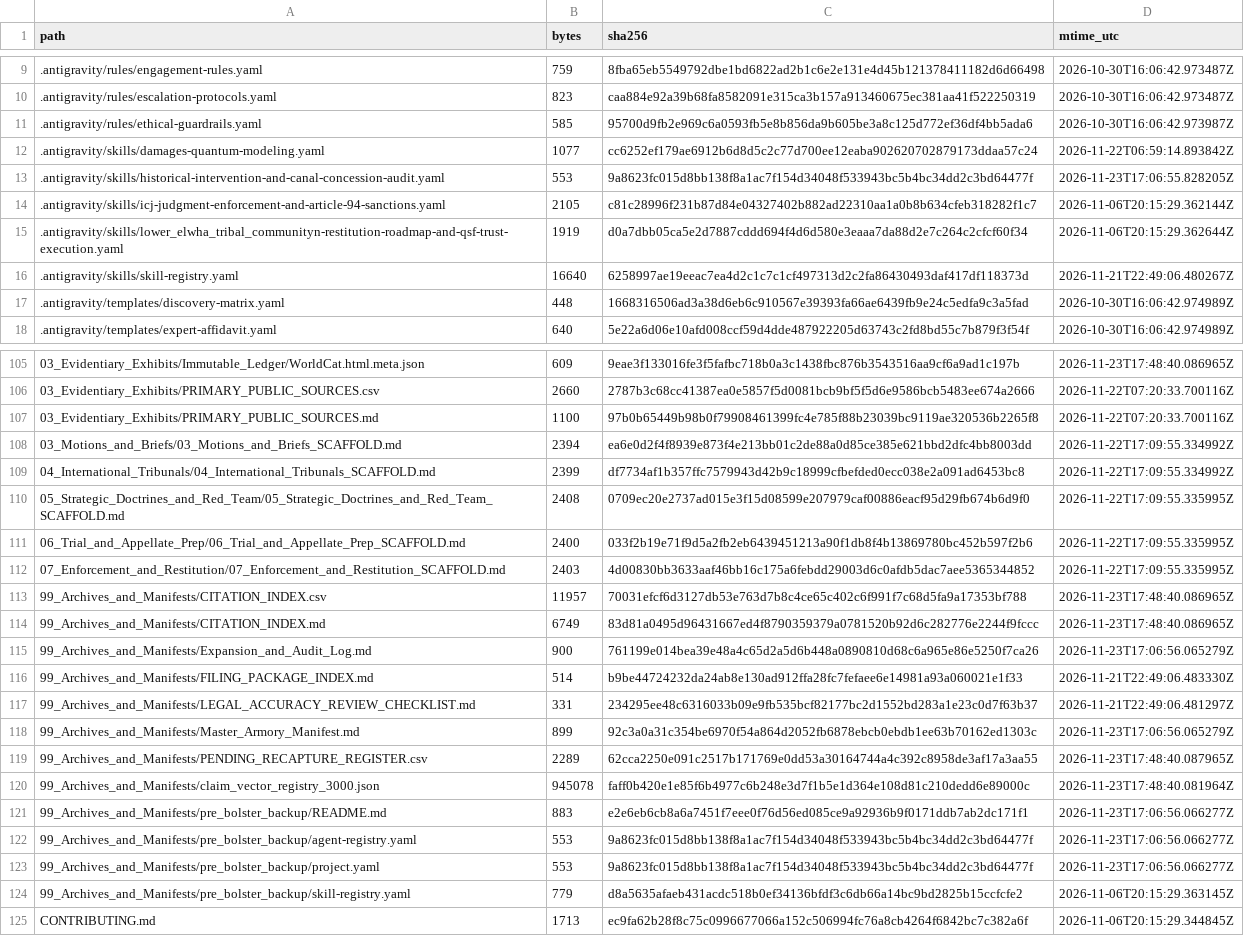
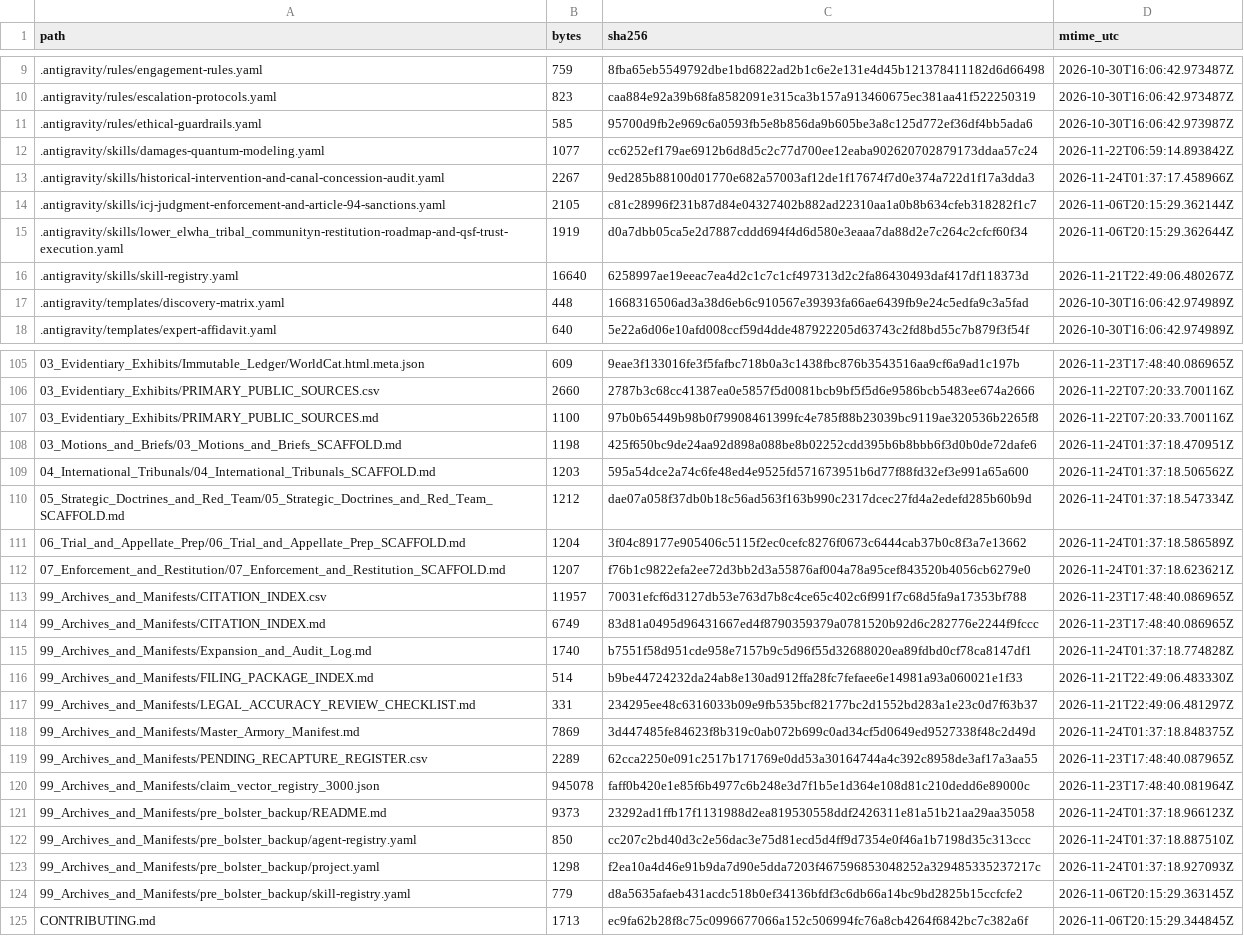
Before and after one commit to GlobalRestitutionAlliance/turtle-island-us-wa-lower-elwha-tribal-community-master-litigation, a CSV file: 99_Archives_and_Manifests/MANIFEST_SHA256.csv, drawn as a sheet; only a part is shown, gaps mark what is left out; the diff covers the shown part only.

```diff
--- a/99_Archives_and_Manifests/MANIFEST_SHA256.csv
+++ b/99_Archives_and_Manifests/MANIFEST_SHA256.csv
@@ -12,3 +12,3 @@ path,bytes,sha256,mtime_utc
 .antigravity/skills/damages-quantum-modeling.yaml,1077,cc6252ef179ae6912b6d8d5c2c77d700ee12eaba902620702879173ddaa57c24,2026-11-22T06:59:14.893842Z
-.antigravity/skills/historical-intervention-and-canal-concession-audit.yaml,553,9a8623fc015d8bb138f8a1ac7f154d34048f533943bc5b4bc34dd2c3bd64477f,2026-11-23T17:06:55.828205Z
+.antigravity/skills/historical-intervention-and-canal-concession-audit.yaml,2267,9ed285b88100d01770e682a57003af12de1f17674f7d0e374a722d1f17a3dda3,2026-11-24T01:37:17.458966Z
 .antigravity/skills/icj-judgment-enforcement-and-article-94-sanctions.yaml,2105,c81c28996f231b87d84e04327402b882ad22310aa1a0b8b634cfeb318282f1c7,2026-11-06T20:15:29.362144Z
@@ -107,18 +107,18 @@ path,bytes,sha256,mtime_utc
 03_Evidentiary_Exhibits/PRIMARY_PUBLIC_SOURCES.md,1100,97b0b65449b98b0f79908461399fc4e785f88b23039bc9119ae320536b2265f8,2026-11-22T07:20:33.700116Z
-03_Motions_and_Briefs/03_Motions_and_Briefs_SCAFFOLD.md,2394,ea6e0d2f4f8939e873f4e213bb01c2de88a0d85ce385e621bbd2dfc4bb8003dd,2026-11-22T17:09:55.334992Z
-04_International_Tribunals/04_International_Tribunals_SCAFFOLD.md,2399,df7734af1b357ffc7579943d42b9c18999cfbefded0ecc038e2a091ad6453bc8,2026-11-22T17:09:55.334992Z
-05_Strategic_Doctrines_and_Red_Team/05_Strategic_Doctrines_and_Red_Team_SCAFFOLD.md,2408,0709ec20e2737ad015e3f15d08599e207979caf00886eacf95d29fb674b6d9f0,2026-11-22T17:09:55.335995Z
-06_Trial_and_Appellate_Prep/06_Trial_and_Appellate_Prep_SCAFFOLD.md,2400,033f2b19e71f9d5a2fb2eb6439451213a90f1db8f4b13869780bc452b597f2b6,2026-11-22T17:09:55.335995Z
-07_Enforcement_and_Restitution/07_Enforcement_and_Restitution_SCAFFOLD.md,2403,4d00830bb3633aaf46bb16c175a6febdd29003d6c0afdb5dac7aee5365344852,2026-11-22T17:09:55.335995Z
+03_Motions_and_Briefs/03_Motions_and_Briefs_SCAFFOLD.md,1198,425f650bc9de24aa92d898a088be8b02252cdd395b6b8bbb6f3d0b0de72dafe6,2026-11-24T01:37:18.470951Z
+04_International_Tribunals/04_International_Tribunals_SCAFFOLD.md,1203,595a54dce2a74c6fe48ed4e9525fd571673951b6d77f88fd32ef3e991a65a600,2026-11-24T01:37:18.506562Z
+05_Strategic_Doctrines_and_Red_Team/05_Strategic_Doctrines_and_Red_Team_SCAFFOLD.md,1212,dae07a058f37db0b18c56ad563f163b990c2317dcec27fd4a2edefd285b60b9d,2026-11-24T01:37:18.547334Z
+06_Trial_and_Appellate_Prep/06_Trial_and_Appellate_Prep_SCAFFOLD.md,1204,3f04c89177e905406c5115f2ec0cefc8276f0673c6444cab37b0c8f3a7e13662,2026-11-24T01:37:18.586589Z
+07_Enforcement_and_Restitution/07_Enforcement_and_Restitution_SCAFFOLD.md,1207,f76b1c9822efa2ee72d3bb2d3a55876af004a78a95cef843520b4056cb6279e0,2026-11-24T01:37:18.623621Z
 99_Archives_and_Manifests/CITATION_INDEX.csv,11957,70031efcf6d3127db53e763d7b8c4ce65c402c6f991f7c68d5fa9a17353bf788,2026-11-23T17:48:40.086965Z
 99_Archives_and_Manifests/CITATION_INDEX.md,6749,83d81a0495d96431667ed4f8790359379a0781520b92d6c282776e2244f9fccc,2026-11-23T17:48:40.086965Z
-99_Archives_and_Manifests/Expansion_and_Audit_Log.md,900,761199e014bea39e48a4c65d2a5d6b448a0890810d68c6a965e86e5250f7ca26,2026-11-23T17:06:56.065279Z
+99_Archives_and_Manifests/Expansion_and_Audit_Log.md,1740,b7551f58d951cde958e7157b9c5d96f55d32688020ea89fdbd0cf78ca8147df1,2026-11-24T01:37:18.774828Z
 99_Archives_and_Manifests/FILING_PACKAGE_INDEX.md,514,b9be44724232da24ab8e130ad912ffa28fc7fefaee6e14981a93a060021e1f33,2026-11-21T22:49:06.483330Z
 99_Archives_and_Manifests/LEGAL_ACCURACY_REVIEW_CHECKLIST.md,331,234295ee48c6316033b09e9fb535bcf82177bc2d1552bd283a1e23c0d7f63b37,2026-11-21T22:49:06.481297Z
-99_Archives_and_Manifests/Master_Armory_Manifest.md,899,92c3a0a31c354be6970f54a864d2052fb6878ebcb0ebdb1ee63b70162ed1303c,2026-11-23T17:06:56.065279Z
+99_Archives_and_Manifests/Master_Armory_Manifest.md,7869,3d447485fe84623f8b319c0ab072b699c0ad34cf5d0649ed9527338f48c2d49d,2026-11-24T01:37:18.848375Z
 99_Archives_and_Manifests/PENDING_RECAPTURE_REGISTER.csv,2289,62cca2250e091c2517b171769e0dd53a30164744a4c392c8958de3af17a3aa55,2026-11-23T17:48:40.087965Z
 99_Archives_and_Manifests/claim_vector_registry_3000.json,945078,faff0b420e1e85f6b4977c6b248e3d7f1b5e1d364e108d81c210dedd6e89000c,2026-11-23T17:48:40.081964Z
-99_Archives_and_Manifests/pre_bolster_backup/README.md,883,e2e6eb6cb8a6a7451f7eee0f76d56ed085ce9a92936b9f0171ddb7ab2dc171f1,2026-11-23T17:06:56.066277Z
-99_Archives_and_Manifests/pre_bolster_backup/agent-registry.yaml,553,9a8623fc015d8bb138f8a1ac7f154d34048f533943bc5b4bc34dd2c3bd64477f,2026-11-23T17:06:56.066277Z
-99_Archives_and_Manifests/pre_bolster_backup/project.yaml,553,9a8623fc015d8bb138f8a1ac7f154d34048f533943bc5b4bc34dd2c3bd64477f,2026-11-23T17:06:56.066277Z
+99_Archives_and_Manifests/pre_bolster_backup/README.md,9373,23292ad1ffb17f1131988d2ea819530558ddf2426311e81a51b21aa29aa35058,2026-11-24T01:37:18.966123Z
+99_Archives_and_Manifests/pre_bolster_backup/agent-registry.yaml,850,cc207c2bd40d3c2e56dac3e75d81ecd5d4ff9d7354e0f46a1b7198d35c313ccc,2026-11-24T01:37:18.887510Z
+99_Archives_and_Manifests/pre_bolster_backup/project.yaml,1298,f2ea10a4d46e91b9da7d90e5dda7203f467596853048252a329485335237217c,2026-11-24T01:37:18.927093Z
 99_Archives_and_Manifests/pre_bolster_backup/skill-registry.yaml,779,d8a5635afaeb431acdc518b0ef34136bfdf3c6db66a14bc9bd2825b15ccfcfe2,2026-11-06T20:15:29.363145Z
```
Also changed, not shown: 77 edited cells elsewhere in this file, 37 other files.
